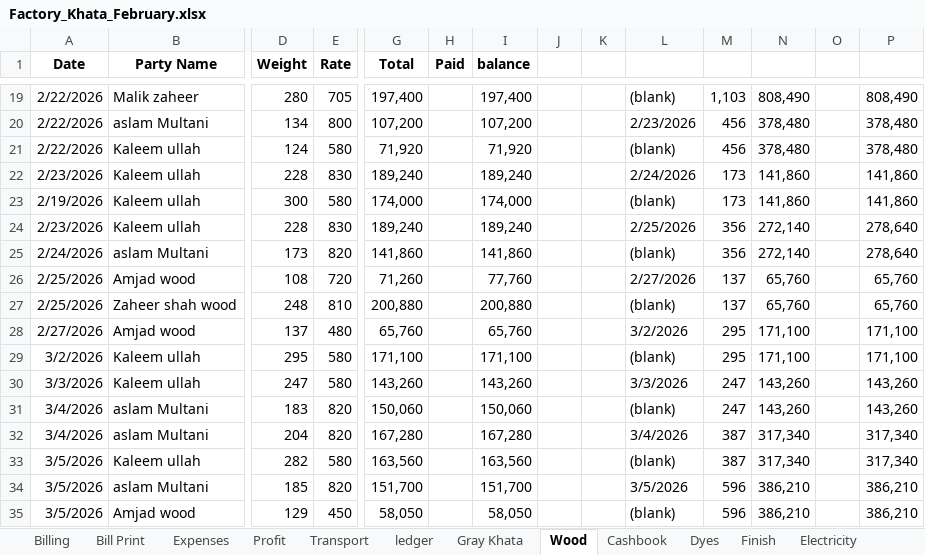
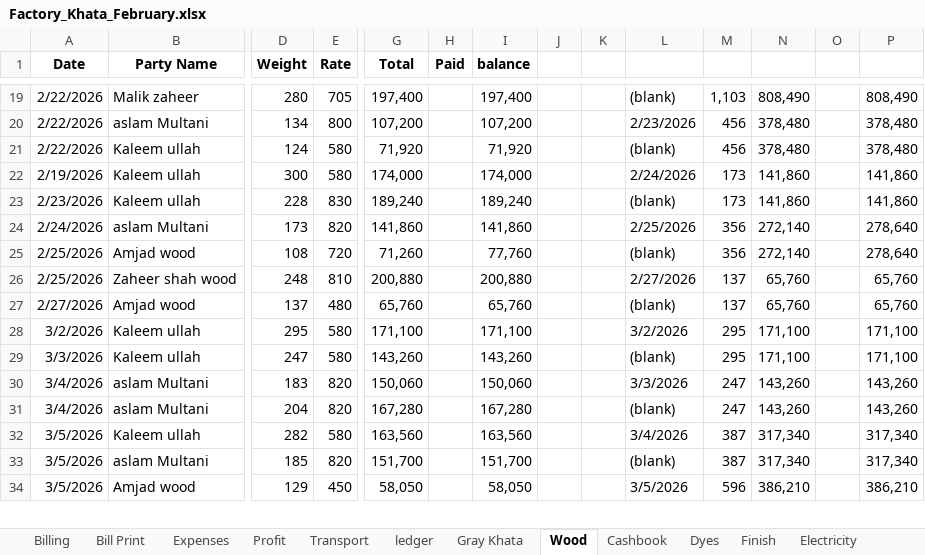
Before and after one commit to omerrazzaq4/AlHamd_Feb, an Excel workbook: Factory_Khata_February.xlsx, sheet Wood, drawn as a sheet; only a part is shown, gaps mark what is left out; values as stored, in another font and other column widths than the file's, no borders; charts and pictures and table styles not drawn; removed rows and columns are numbered as before the commit, all else as after; rows hold the shown columns only; the diff covers the shown part only; the diff names each change by its address in the sheet, - before the commit and + after, or states it on an @@ line.

Commit message:
Add files via upload

```diff
--- a/Factory_Khata_February.xlsx (sheet Wood)
+++ b/Factory_Khata_February.xlsx (sheet Wood)
-row 22: 2/23/2026 | Kaleem ullah | 228 | 830 | 189,240 |  | 189,240 |  |  | 2/24/2026 | 173 | 141,860 |  | 141,860
-L22: (blank)
+L22: 2/24/2026
-L23: 2/25/2026
+L23: (blank)
-M23: 356
+M23: 173
-N23: 272,140
+N23: 141,860
-P23: 278,640
+P23: 141,860
-L24: (blank)
+L24: 2/25/2026
-L25: 2/27/2026
+L25: (blank)
-M25: 137
+M25: 356
-N25: 65,760
+N25: 272,140
-P25: 65,760
+P25: 278,640
-L26: (blank)
+L26: 2/27/2026
-L27: 3/2/2026
+L27: (blank)
-M27: 295
+M27: 137
-N27: 171,100
+N27: 65,760
-P27: 171,100
+P27: 65,760
-L28: (blank)
+L28: 3/2/2026
-L29: 3/3/2026
+L29: (blank)
-M29: 247
+M29: 295
-N29: 143,260
+N29: 171,100
-P29: 143,260
+P29: 171,100
-L30: (blank)
+L30: 3/3/2026
-L31: 3/4/2026
+L31: (blank)
-M31: 387
+M31: 247
-N31: 317,340
+N31: 143,260
-P31: 317,340
+P31: 143,260
-L32: (blank)
+L32: 3/4/2026
-L33: 3/5/2026
+L33: (blank)
-M33: 596
+M33: 387
-N33: 386,210
+N33: 317,340
-P33: 386,210
+P33: 317,340
-L34: (blank)
+L34: 3/5/2026
```
Also changed, not shown: 1 added row, 1 removed row and 16 edited cells elsewhere in this sheet, sheet Profit, sheet Expenses, formulas that keep their value.
